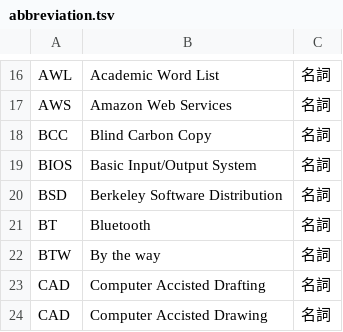
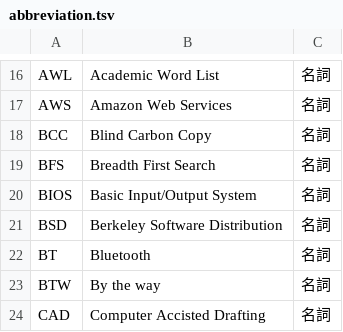
Before and after one commit to peaceiris/google-ime-dictionary, a TSV file: tsv/abbreviation.tsv, drawn as a sheet; only a part is shown, gaps mark what is left out; the shorter side is filled out with more unchanged rows.

Commit message:
Script: add BFS (Breadth First Search)

```diff
--- a/tsv/abbreviation.tsv
+++ b/tsv/abbreviation.tsv
@@ -18,2 +18,3 @@ AWS	Amazon Web Services	名詞
 BCC	Blind Carbon Copy	名詞
+BFS	Breadth First Search	名詞
 BIOS	Basic Input/Output System	名詞
```
Also changed, not shown: 1 other file.
